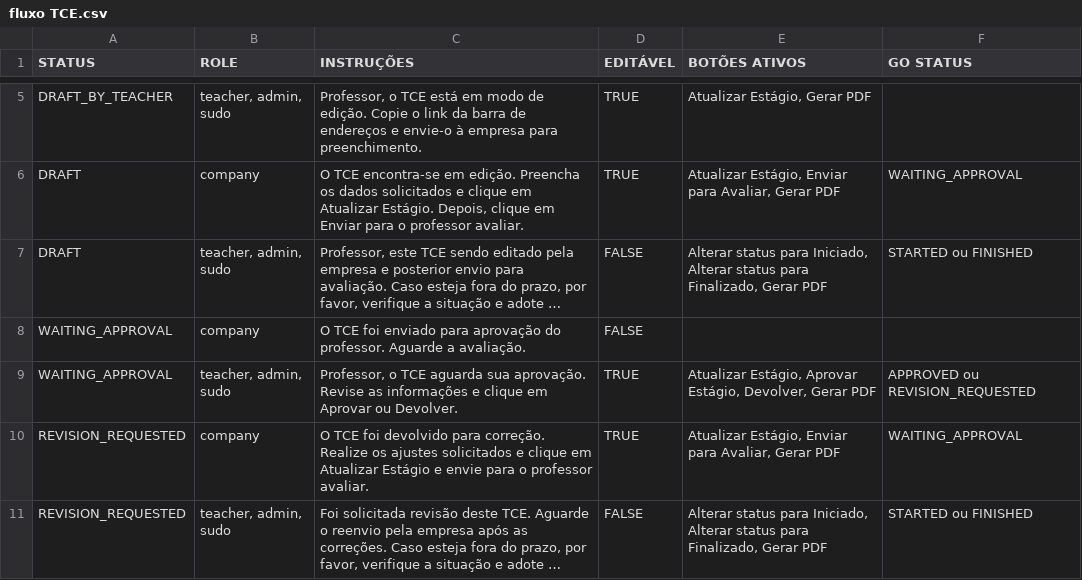
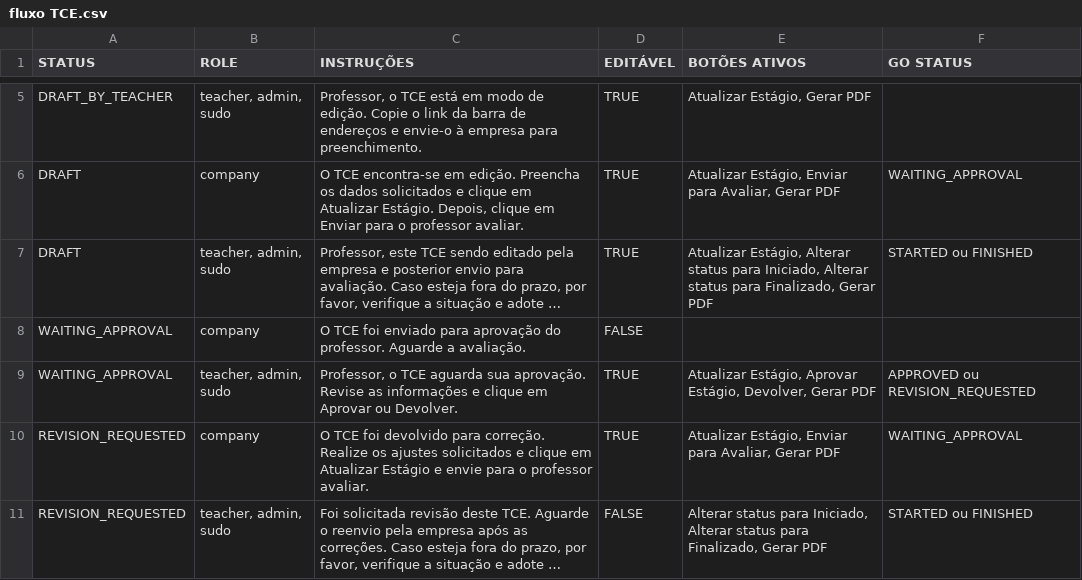
Before and after one commit to luelsilva/GetMaisDigitalOcean, a CSV file: fluxo TCE.csv, drawn as a sheet; only a part is shown, gaps mark what is left out; long unchanged cells end in …; the diff names each change by its address in the sheet, - before the commit and + after, or states it on an @@ line.

```diff
--- a/fluxo TCE.csv
+++ b/fluxo TCE.csv
-D7 (EDITÁVEL): FALSE
+D7 (EDITÁVEL): TRUE
-E7 (BOTÕES ATIVOS): Alterar status…
+E7 (BOTÕES ATIVOS): Atualizar Estágio, Alterar status…
```
Also changed, not shown: 1 other file.
